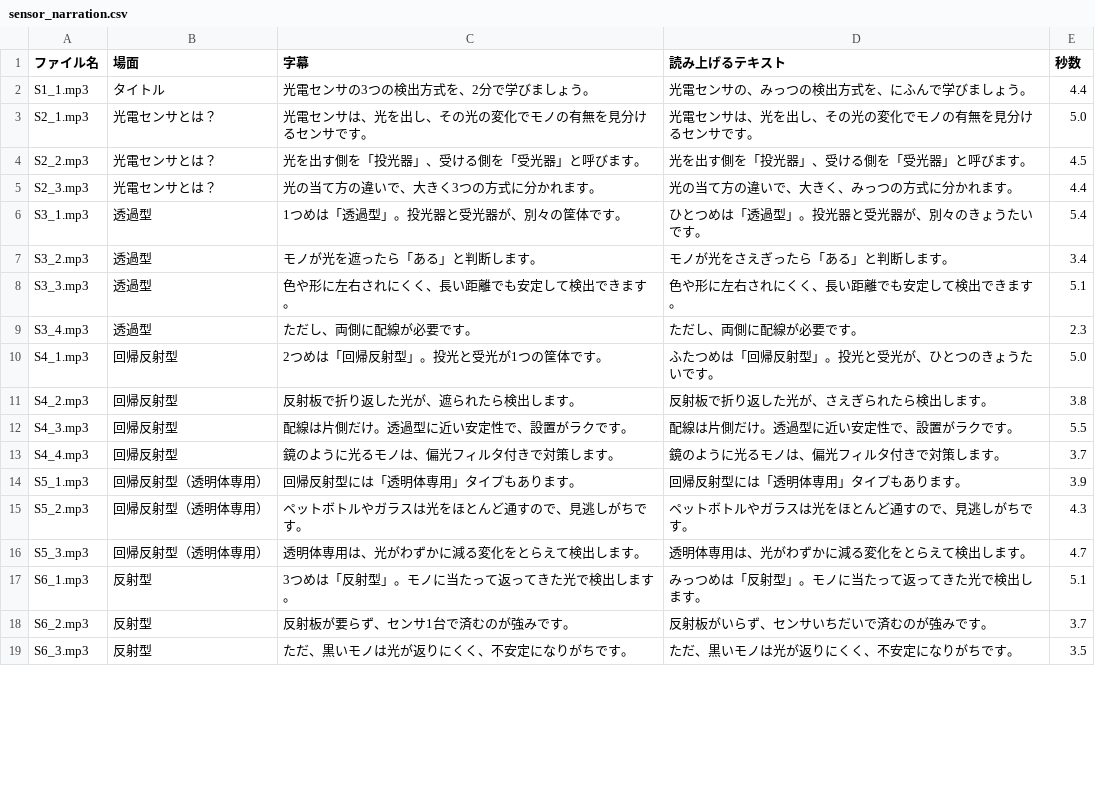
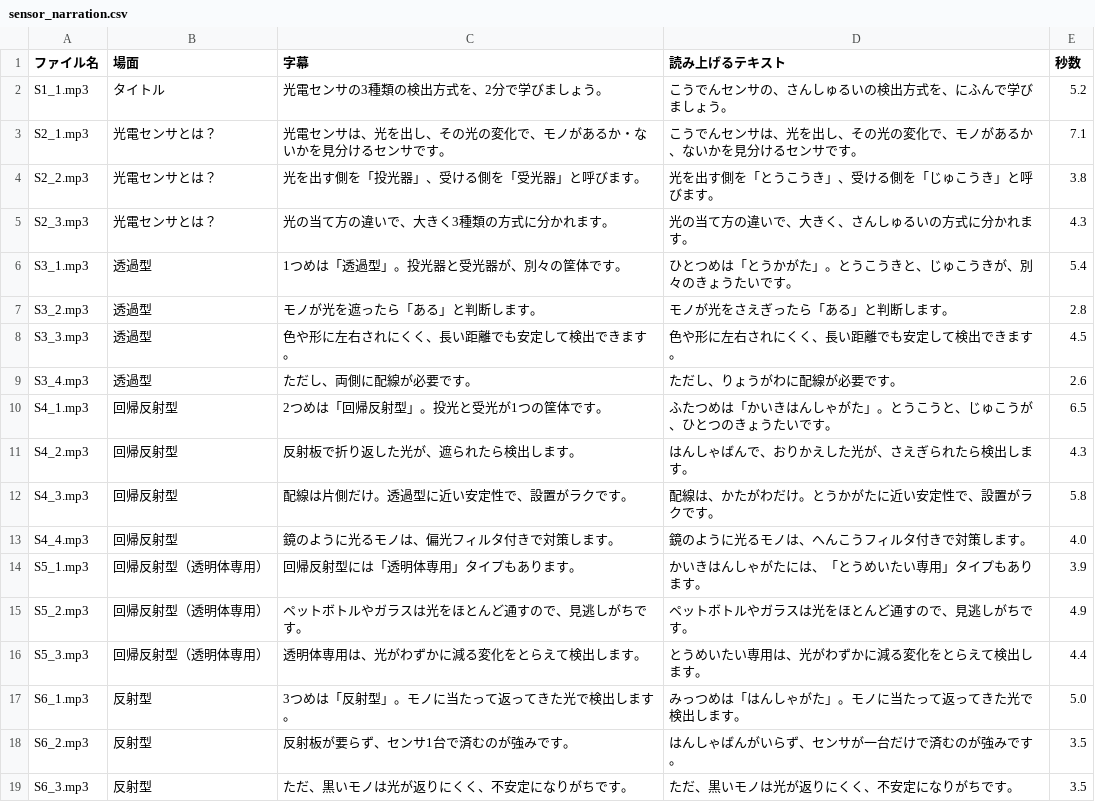
Before and after one commit to 45delonghi-alt/sales-training-video, a CSV file: sensor_narration.csv, drawn as a sheet; only a part is shown; the diff covers the shown part only.

```diff
--- a/sensor_narration.csv
+++ b/sensor_narration.csv
@@ -1,19 +1,19 @@
 "ファイル名","場面","字幕","読み上げるテキスト","秒数"
-"S1_1.mp3","タイトル","光電センサの3つの検出方式を、2分で学びましょう。","光電センサの、みっつの検出方式を、にふんで学びましょう。","4.4"
-"S2_1.mp3","光電センサとは？","光電センサは、光を出し、その光の変化でモノの有無を見分けるセンサです。","光電センサは、光を出し、その光の変化でモノの有無を見分けるセンサです。","5.0"
-"S2_2.mp3","光電センサとは？","光を出す側を「投光器」、受ける側を「受光器」と呼びます。","光を出す側を「投光器」、受ける側を「受光器」と呼びます。","4.5"
-"S2_3.mp3","光電センサとは？","光の当て方の違いで、大きく3つの方式に分かれます。","光の当て方の違いで、大きく、みっつの方式に分かれます。","4.4"
-"S3_1.mp3","透過型","1つめは「透過型」。投光器と受光器が、別々の筐体です。","ひとつめは「透過型」。投光器と受光器が、別々のきょうたいです。","5.4"
-"S3_2.mp3","透過型","モノが光を遮ったら「ある」と判断します。","モノが光をさえぎったら「ある」と判断します。","3.4"
-"S3_3.mp3","透過型","色や形に左右されにくく、長い距離でも安定して検出できます。","色や形に左右されにくく、長い距離でも安定して検出できます。","5.1"
-"S3_4.mp3","透過型","ただし、両側に配線が必要です。","ただし、両側に配線が必要です。","2.3"
-"S4_1.mp3","回帰反射型","2つめは「回帰反射型」。投光と受光が1つの筐体です。","ふたつめは「回帰反射型」。投光と受光が、ひとつのきょうたいです。","5.0"
-"S4_2.mp3","回帰反射型","反射板で折り返した光が、遮られたら検出します。","反射板で折り返した光が、さえぎられたら検出します。","3.8"
-"S4_3.mp3","回帰反射型","配線は片側だけ。透過型に近い安定性で、設置がラクです。","配線は片側だけ。透過型に近い安定性で、設置がラクです。","5.5"
-"S4_4.mp3","回帰反射型","鏡のように光るモノは、偏光フィルタ付きで対策します。","鏡のように光るモノは、偏光フィルタ付きで対策します。","3.7"
-"S5_1.mp3","回帰反射型（透明体専用）","回帰反射型には「透明体専用」タイプもあります。","回帰反射型には「透明体専用」タイプもあります。","3.9"
-"S5_2.mp3","回帰反射型（透明体専用）","ペットボトルやガラスは光をほとんど通すので、見逃しがちです。","ペットボトルやガラスは光をほとんど通すので、見逃しがちです。","4.3"
-"S5_3.mp3","回帰反射型（透明体専用）","透明体専用は、光がわずかに減る変化をとらえて検出します。","透明体専用は、光がわずかに減る変化をとらえて検出します。","4.7"
-"S6_1.mp3","反射型","3つめは「反射型」。モノに当たって返ってきた光で検出します。","みっつめは「反射型」。モノに当たって返ってきた光で検出します。","5.1"
-"S6_2.mp3","反射型","反射板が要らず、センサ1台で済むのが強みです。","反射板がいらず、センサいちだいで済むのが強みです。","3.7"
+"S1_1.mp3","タイトル","光電センサの3種類の検出方式を、2分で学びましょう。","こうでんセンサの、さんしゅるいの検出方式を、にふんで学びましょう。","5.2"
+"S2_1.mp3","光電センサとは？","光電センサは、光を出し、その光の変化で、モノがあるか・ないかを見分けるセンサです。","こうでんセンサは、光を出し、その光の変化で、モノがあるか、ないかを見分けるセンサです。","7.1"
+"S2_2.mp3","光電センサとは？","光を出す側を「投光器」、受ける側を「受光器」と呼びます。","光を出す側を「とうこうき」、受ける側を「じゅこうき」と呼びます。","3.8"
+"S2_3.mp3","光電センサとは？","光の当て方の違いで、大きく3種類の方式に分かれます。","光の当て方の違いで、大きく、さんしゅるいの方式に分かれます。","4.3"
+"S3_1.mp3","透過型","1つめは「透過型」。投光器と受光器が、別々の筐体です。","ひとつめは「とうかがた」。とうこうきと、じゅこうきが、別々のきょうたいです。","5.4"
+"S3_2.mp3","透過型","モノが光を遮ったら「ある」と判断します。","モノが光をさえぎったら「ある」と判断します。","2.8"
+"S3_3.mp3","透過型","色や形に左右されにくく、長い距離でも安定して検出できます。","色や形に左右されにくく、長い距離でも安定して検出できます。","4.5"
+"S3_4.mp3","透過型","ただし、両側に配線が必要です。","ただし、りょうがわに配線が必要です。","2.6"
+"S4_1.mp3","回帰反射型","2つめは「回帰反射型」。投光と受光が1つの筐体です。","ふたつめは「かいきはんしゃがた」。とうこうと、じゅこうが、ひとつのきょうたいです。","6.5"
+"S4_2.mp3","回帰反射型","反射板で折り返した光が、遮られたら検出します。","はんしゃばんで、おりかえした光が、さえぎられたら検出します。","4.3"
+"S4_3.mp3","回帰反射型","配線は片側だけ。透過型に近い安定性で、設置がラクです。","配線は、かたがわだけ。とうかがたに近い安定性で、設置がラクです。","5.8"
+"S4_4.mp3","回帰反射型","鏡のように光るモノは、偏光フィルタ付きで対策します。","鏡のように光るモノは、へんこうフィルタ付きで対策します。","4.0"
+"S5_1.mp3","回帰反射型（透明体専用）","回帰反射型には「透明体専用」タイプもあります。","かいきはんしゃがたには、「とうめいたい専用」タイプもあります。","3.9"
+"S5_2.mp3","回帰反射型（透明体専用）","ペットボトルやガラスは光をほとんど通すので、見逃しがちです。","ペットボトルやガラスは光をほとんど通すので、見逃しがちです。","4.9"
+"S5_3.mp3","回帰反射型（透明体専用）","透明体専用は、光がわずかに減る変化をとらえて検出します。","とうめいたい専用は、光がわずかに減る変化をとらえて検出します。","4.4"
+"S6_1.mp3","反射型","3つめは「反射型」。モノに当たって返ってきた光で検出します。","みっつめは「はんしゃがた」。モノに当たって返ってきた光で検出します。","5.0"
+"S6_2.mp3","反射型","反射板が要らず、センサ1台で済むのが強みです。","はんしゃばんがいらず、センサが一台だけで済むのが強みです。","3.5"
 "S6_3.mp3","反射型","ただ、黒いモノは光が返りにくく、不安定になりがちです。","ただ、黒いモノは光が返りにくく、不安定になりがちです。","3.5"
```
Also changed, not shown: 13 edited cells elsewhere in this file, 28 other files.
